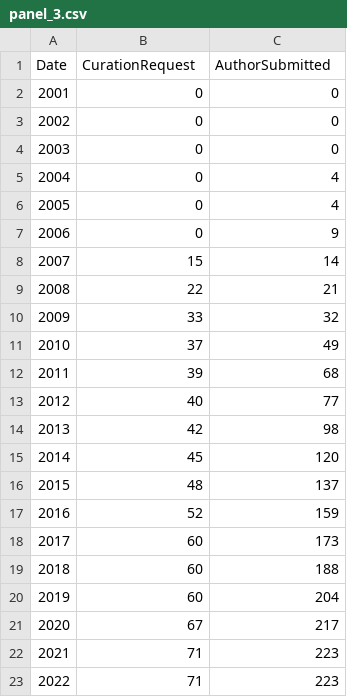
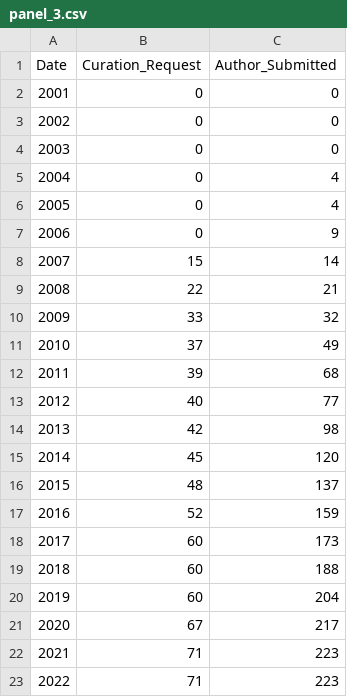
Before and after one commit to intact-portal/intact-portal-view, a CSV file: src/assets/data-files/panel_3.csv, drawn as a sheet.

```diff
--- a/src/assets/data-files/panel_3.csv
+++ b/src/assets/data-files/panel_3.csv
@@ -1,2 +1,2 @@
-Date,CurationRequest,AuthorSubmitted
+Date,Curation_Request,Author_Submitted
 2001,0,0
```
Also changed, not shown: src/assets/data-files/panel_5.csv, 9 other files.
